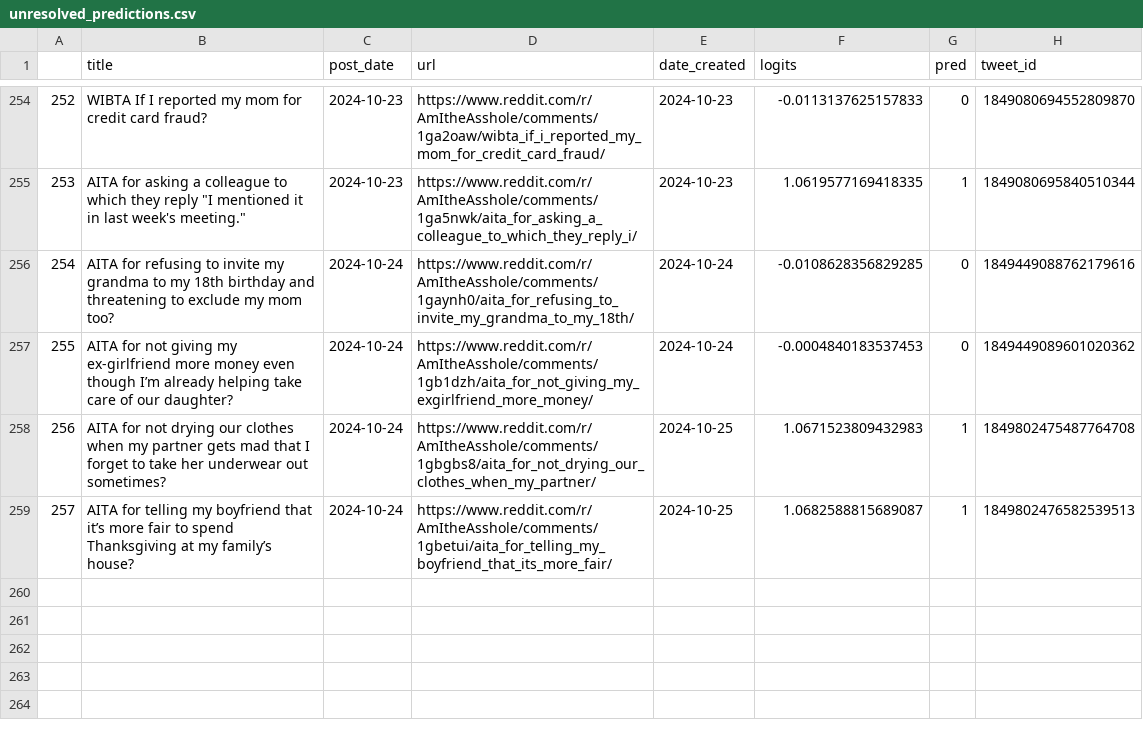
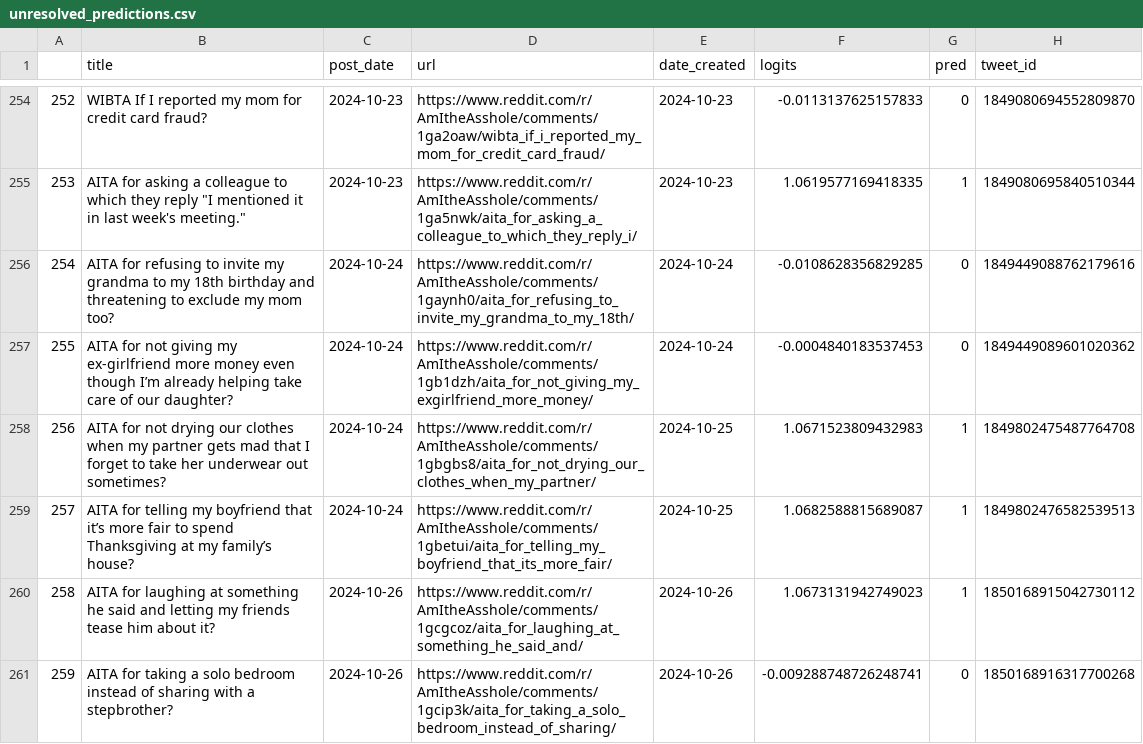
Before and after one commit to walkerped/aita_kaggle_app_tracking, a CSV file: app_tracking/prediction_sheets/unresolved_predictions.csv, drawn as a sheet; only a part is shown, gaps mark what is left out.

```diff
--- a/app_tracking/prediction_sheets/unresolved_predictions.csv
+++ b/app_tracking/prediction_sheets/unresolved_predictions.csv
@@ -262 +262,3 @@
 257,AITA for telling my boyfriend that it’s more fair to spend Thanksgiving at my family’s house? ,2024-10-24,https://www.reddit.com/r/AmItheAsshole/comments/1gbetui/aita_for_telling_my_boyfriend_that_its_more_fair/,2024-10-25,1.0682588815689087,1,1849802476582539513
+258,AITA for laughing at something he said and letting my friends tease him about it?,2024-10-26,https://www.reddit.com/r/AmItheAsshole/comments/1gcgcoz/aita_for_laughing_at_something_he_said_and/,2024-10-26,1.0673131942749023,1,1850168915042730112
+259,AITA for taking a solo bedroom instead of sharing with a stepbrother?,2024-10-26,https://www.reddit.com/r/AmItheAsshole/comments/1gcip3k/aita_for_taking_a_solo_bedroom_instead_of_sharing/,2024-10-26,-0.009288748726248741,0,1850168916317700268
```
Also changed, not shown: app_tracking/monitor_sheets/raw_daily/2024-10-23_post.csv, 2 other files.
